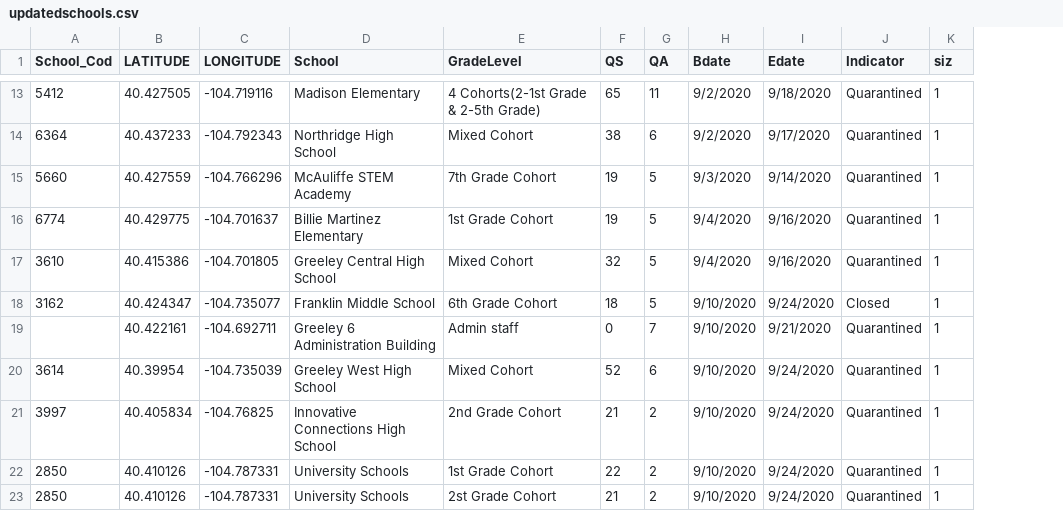
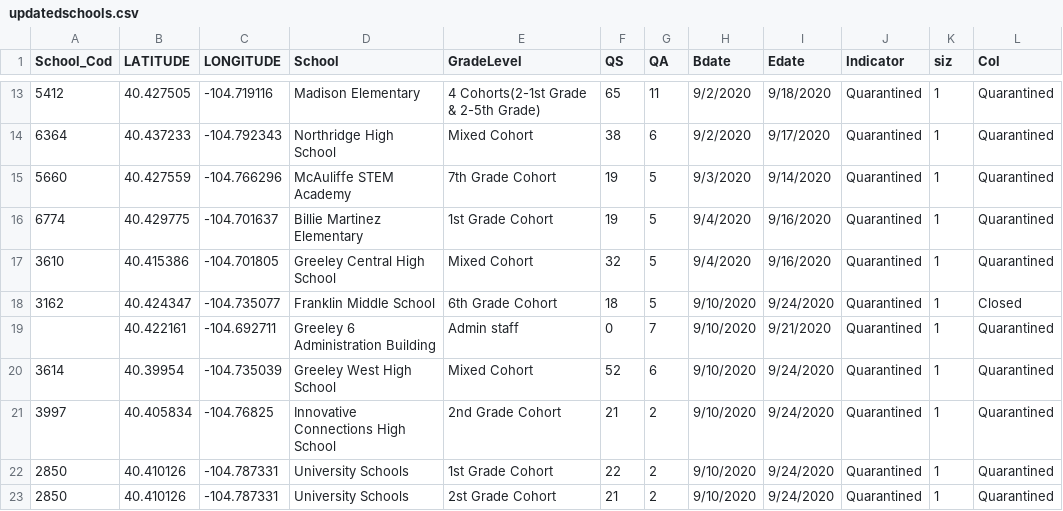
Before and after one commit to mjspann/district6, a CSV file: data/updatedschools.csv, drawn as a sheet; only a part is shown, gaps mark what is left out; the diff covers the shown part only; the diff names each change by its address in the sheet, - before the commit and + after, or states it on an @@ line.

```diff
--- a/data/updatedschools.csv
+++ b/data/updatedschools.csv
+column L (Col), rows 13-23: Quarantined | Quarantined | Quarantined | Quarantined | Quarantined | Closed | Quarantined | Quarantined | Quarantined | Quarantined | Quarantined
-J18 (Indicator): Closed
+J18 (Indicator): Quarantined
```
Also changed, not shown: 9 edited cells elsewhere in this file.
